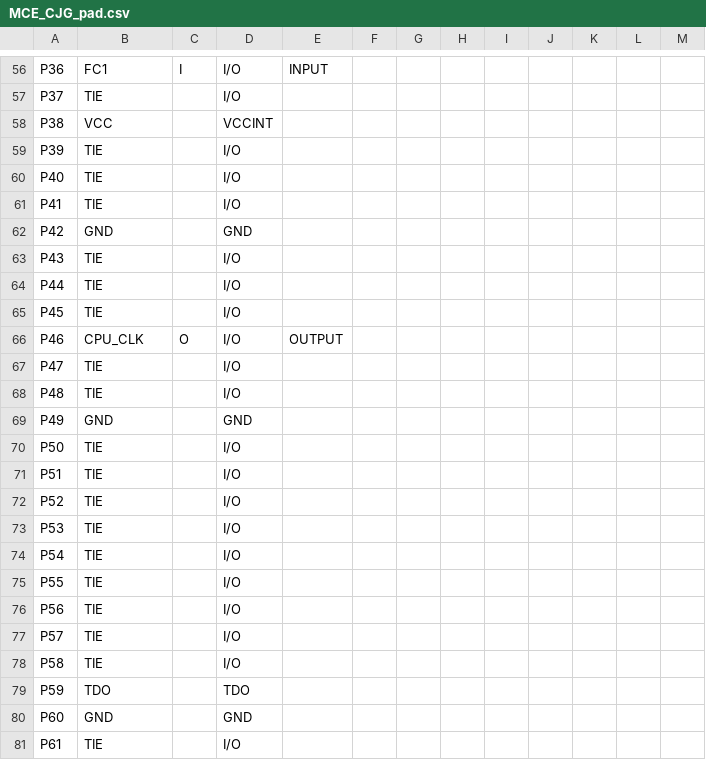
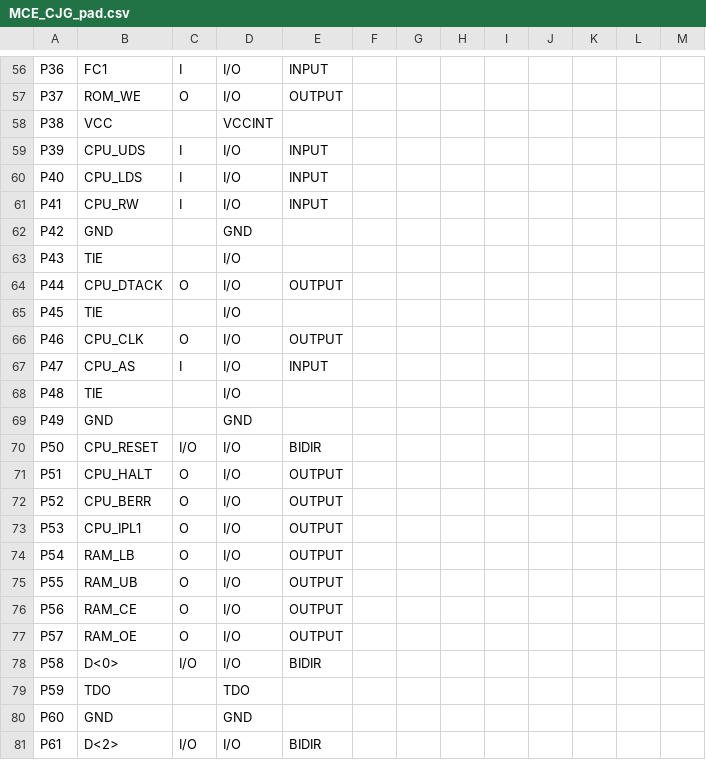
Before and after one commit to cjgriscom/EEGR4253, a CSV file: Xilinx/MCD_CJG/MCE_CJG_pad.csv, drawn as a sheet; only a part is shown, gaps mark what is left out; the diff covers the shown part only; the diff names each change by its address in the sheet, - before the commit and + after, or states it on an @@ line.

```diff
--- a/Xilinx/MCD_CJG/MCE_CJG_pad.csv
+++ b/Xilinx/MCD_CJG/MCE_CJG_pad.csv
-B57: TIE
+B57: ROM_WE
-C57: (empty)
+C57: O
-E57: (empty)
+E57: OUTPUT
-B59: TIE
+B59: CPU_UDS
-C59:C61: (empty)
+C59:C61: I
-E59:E61: (empty)
+E59:E61: INPUT
-B60: TIE
+B60: CPU_LDS
-B61: TIE
+B61: CPU_RW
-B64: TIE
+B64: CPU_DTACK
-C64: (empty)
+C64: O
-E64: (empty)
+E64: OUTPUT
-B67: TIE
+B67: CPU_AS
-C67: (empty)
+C67: I
-E67: (empty)
+E67: INPUT
-B70: TIE
+B70: CPU_RESET
-C70: (empty)
+C70: I/O
-E70: (empty)
+E70: BIDIR
-B71: TIE
+B71: CPU_HALT
-C71:C77: (empty)
+C71:C77: O
-E71:E77: (empty)
+E71:E77: OUTPUT
-B72: TIE
+B72: CPU_BERR
-B73: TIE
+B73: CPU_IPL1
-B74: TIE
+B74: RAM_LB
-B75: TIE
+B75: RAM_UB
-B76: TIE
+B76: RAM_CE
-B77: TIE
+B77: RAM_OE
-B78: TIE
+B78: D<0>
-C78: (empty)
+C78: I/O
-E78: (empty)
+E78: BIDIR
-B81: TIE
+B81: D<2>
-C81: (empty)
+C81: I/O
-E81: (empty)
+E81: BIDIR
```
Also changed, not shown: 117 edited cells elsewhere in this file, 37 other files.
